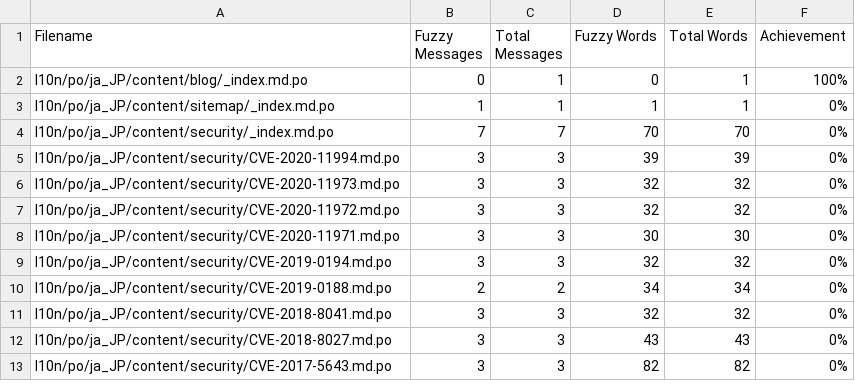
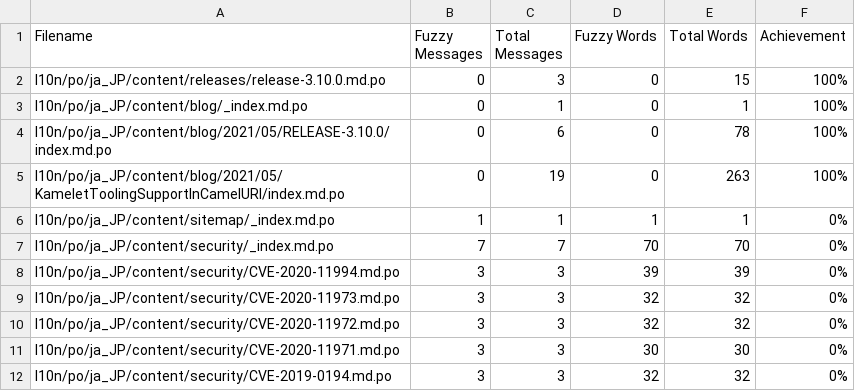
Before and after one commit to jcug-oss/camel-ja, a CSV file: l10n/stats/translation.csv, drawn as a sheet; only a part is shown; the shorter side is filled out with more unchanged rows; the diff names each change by its address in the sheet, - before the commit and + after, or states it on an @@ line.

```diff
--- a/l10n/stats/translation.csv
+++ b/l10n/stats/translation.csv
+row 2: l10n/po/ja_JP/content/releases/release-3.10.0.md.po | 0 | 3 | 0 | 15 | 100%
+row 4: l10n/po/ja_JP/content/blog/2021/05/RELEASE-3.10.0/index.md.po | 0 | 6 | 0 | 78 | 100%
+row 5: l10n/po/ja_JP/content/blog/2021/05/KameletToolingSupportInCamelURI/index.md.po | 0 | 19 | 0 | 263 | 100%
```
